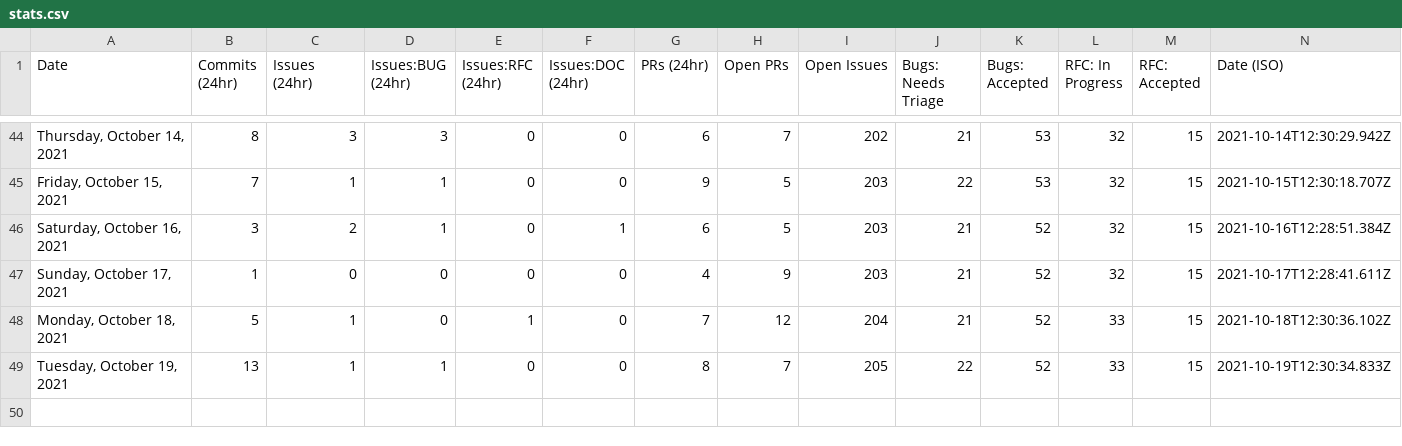
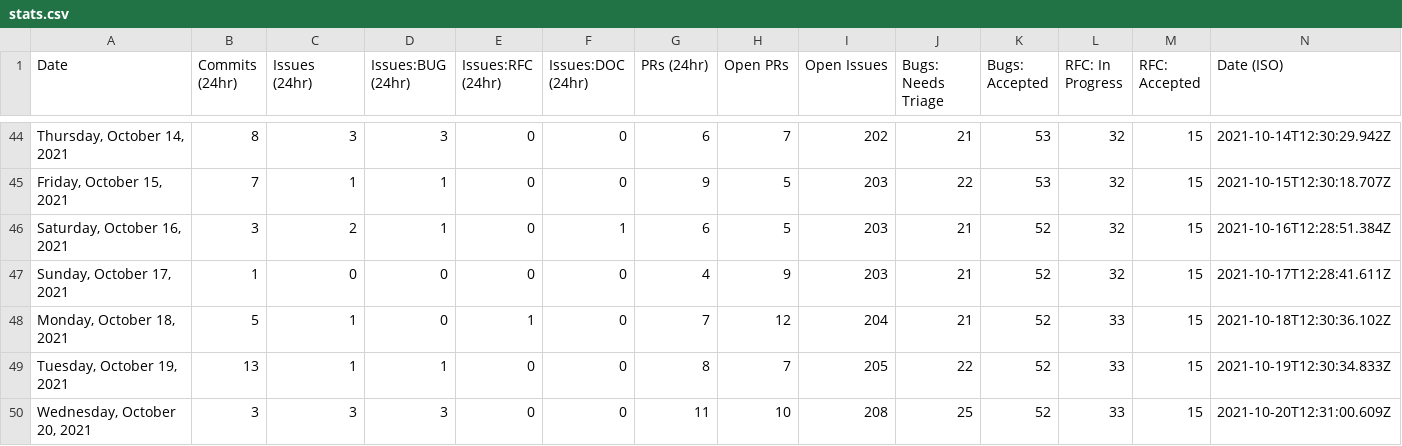
Before and after one commit to trashhalo/astro, a CSV file: scripts/stats/stats.csv, drawn as a sheet; only a part is shown, gaps mark what is left out; the diff names each change by its address in the sheet, - before the commit and + after, or states it on an @@ line.

```diff
--- a/scripts/stats/stats.csv
+++ b/scripts/stats/stats.csv
+row 50: Wednesday, October 20, 2021 | 3 | 3 | 3 | 0 | 0 | 11 | 10 | 208 | 25 | 52 | 33 | 15 | 2021-10-20T12:31:00.609Z
```
